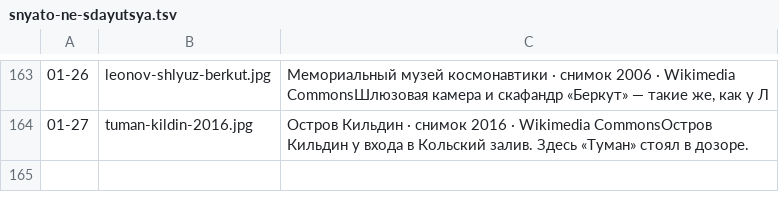
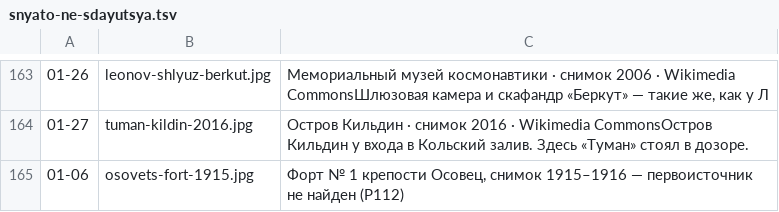
Before and after one commit to arabelthera-dot/rc-site, a TSV file: data/r90-snyato/snyato-ne-sdayutsya.tsv, drawn as a sheet; only a part is shown, gaps mark what is left out.

```diff
--- a/data/r90-snyato/snyato-ne-sdayutsya.tsv
+++ b/data/r90-snyato/snyato-ne-sdayutsya.tsv
@@ -164 +164,2 @@
 01-27	tuman-kildin-2016.jpg	Остров Кильдин · снимок 2016 · Wikimedia CommonsОстров Кильдин у входа в Кольский залив. Здесь «Туман» стоял в дозоре.
+01-06	osovets-fort-1915.jpg	Форт № 1 крепости Осовец, снимок 1915–1916 — первоисточник не найден (Р112)
```
Also changed, not shown: 7 other files.
